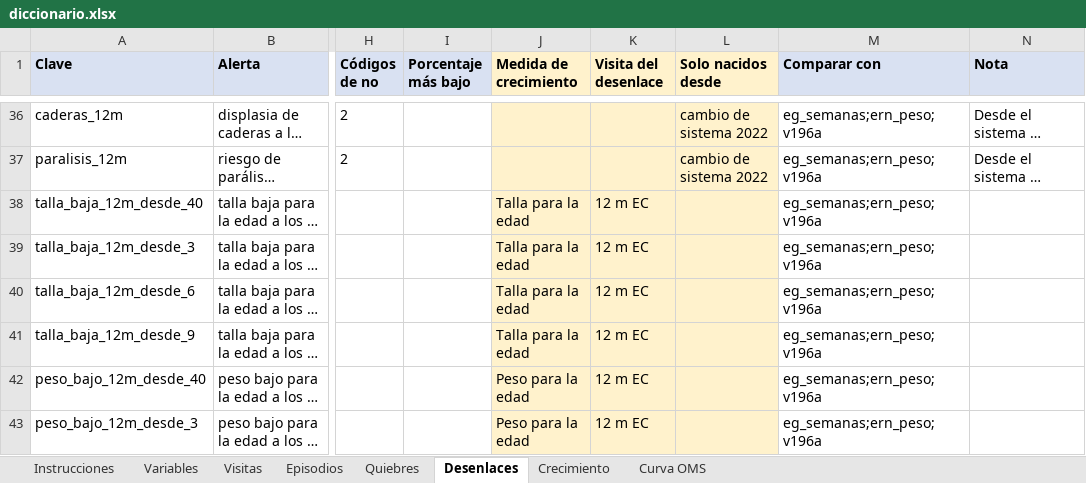
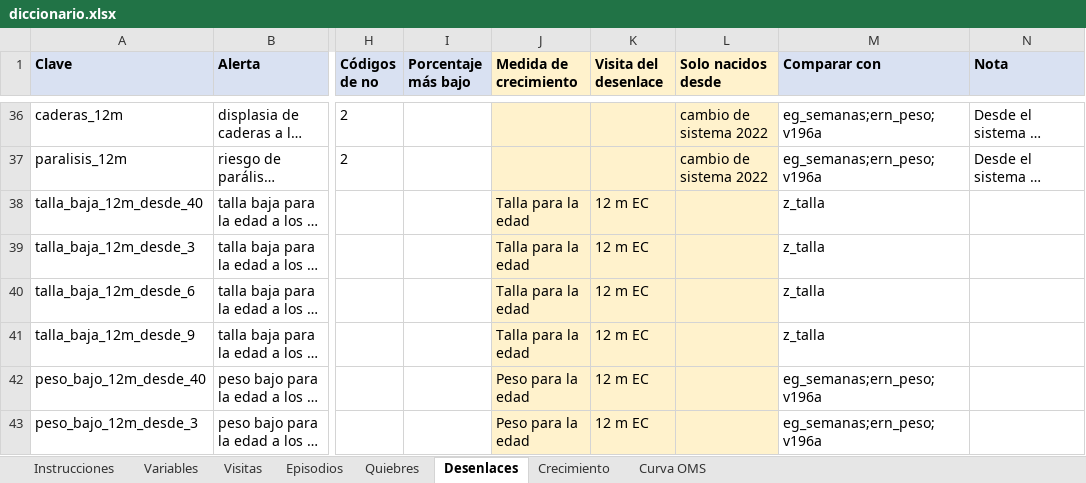
Before and after one commit to breinergonza/proyecto-maia, an Excel workbook: proyecto-codigo/nucleo/entradas/diccionario.xlsx, sheet Desenlaces, drawn as a sheet; only a part is shown, gaps mark what is left out; long unchanged cells end in …; values as stored, in another font and other column widths than the file's, no borders; the diff names each change by its address in the sheet, - before the commit and + after, or states it on an @@ line.

```diff
--- a/proyecto-codigo/nucleo/entradas/diccionario.xlsx (sheet Desenlaces)
+++ b/proyecto-codigo/nucleo/entradas/diccionario.xlsx (sheet Desenlaces)
-M38:M41 (Comparar con): eg_semanas;ern_peso;v196a
+M38:M41 (Comparar con): z_talla
```
Also changed, not shown: 56 other files.
